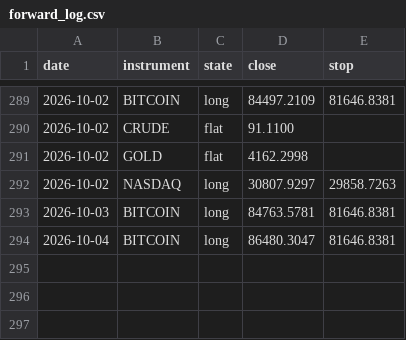
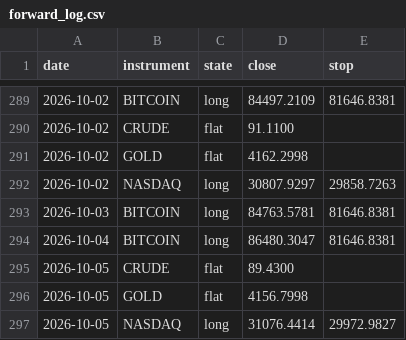
Before and after one commit to ChenGamingIL/falxi-trend-terminal, a CSV file: forward_log.csv, drawn as a sheet; only a part is shown, gaps mark what is left out.

Commit message:
journal: daily state

```diff
--- a/forward_log.csv
+++ b/forward_log.csv
@@ -294 +294,4 @@ date,instrument,state,close,stop
 2026-10-04,BITCOIN,long,86480.3047,81646.8381
+2026-10-05,CRUDE,flat,89.4300,
+2026-10-05,GOLD,flat,4156.7998,
+2026-10-05,NASDAQ,long,31076.4414,29972.9827
```
